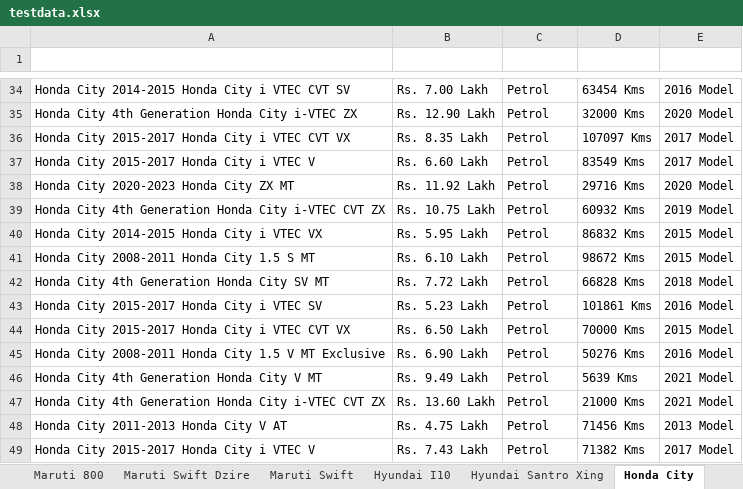
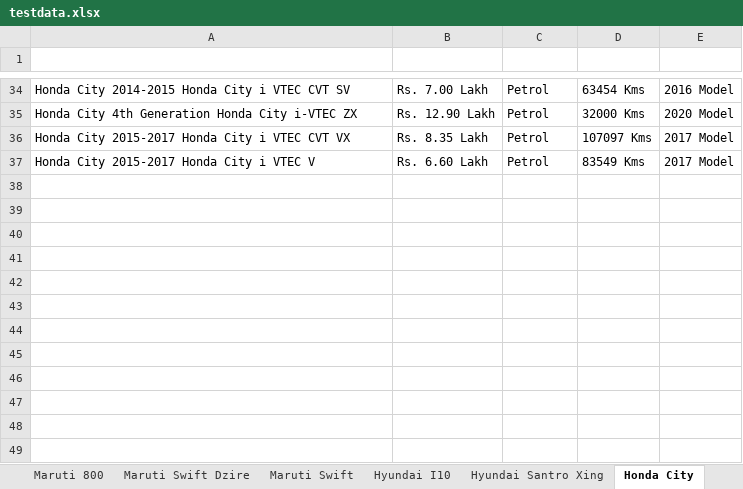
Before and after one commit to anandkumar01/Hackathon_TestNG_Project, an Excel workbook: target/test-classes/testdata.xlsx, sheet Honda City, drawn as a sheet; only a part is shown, gaps mark what is left out; values as stored, in another font and other column widths than the file's, no borders; the diff names each change by its address in the sheet, - before the commit and + after, or states it on an @@ line.

```diff
--- a/target/test-classes/testdata.xlsx (sheet Honda City)
+++ b/target/test-classes/testdata.xlsx (sheet Honda City)
-row 38: Honda City 2020-2023 Honda City ZX MT | Rs. 11.92 Lakh | Petrol | 29716 Kms | 2020 Model
-row 39: Honda City 4th Generation Honda City i-VTEC CVT ZX | Rs. 10.75 Lakh | Petrol | 60932 Kms | 2019 Model
-row 40: Honda City 2014-2015 Honda City i VTEC VX | Rs. 5.95 Lakh | Petrol | 86832 Kms | 2015 Model
-row 41: Honda City 2008-2011 Honda City 1.5 S MT | Rs. 6.10 Lakh | Petrol | 98672 Kms | 2015 Model
-row 42: Honda City 4th Generation Honda City SV MT | Rs. 7.72 Lakh | Petrol | 66828 Kms | 2018 Model
-row 43: Honda City 2015-2017 Honda City i VTEC SV | Rs. 5.23 Lakh | Petrol | 101861 Kms | 2016 Model
-row 44: Honda City 2015-2017 Honda City i VTEC CVT VX | Rs. 6.50 Lakh | Petrol | 70000 Kms | 2015 Model
-row 45: Honda City 2008-2011 Honda City 1.5 V MT Exclusive | Rs. 6.90 Lakh | Petrol | 50276 Kms | 2016 Model
-row 46: Honda City 4th Generation Honda City V MT | Rs. 9.49 Lakh | Petrol | 5639 Kms | 2021 Model
-row 47: Honda City 4th Generation Honda City i-VTEC CVT ZX | Rs. 13.60 Lakh | Petrol | 21000 Kms | 2021 Model
-row 48: Honda City 2011-2013 Honda City V AT | Rs. 4.75 Lakh | Petrol | 71456 Kms | 2013 Model
-row 49: Honda City 2015-2017 Honda City i VTEC V | Rs. 7.43 Lakh | Petrol | 71382 Kms | 2017 Model
```
Also changed, not shown: sheet Mahindra XUV500, sheet Maruti Swift Dzire, sheet Maruti Swift, sheet Hyundai I10, 40 other files.
